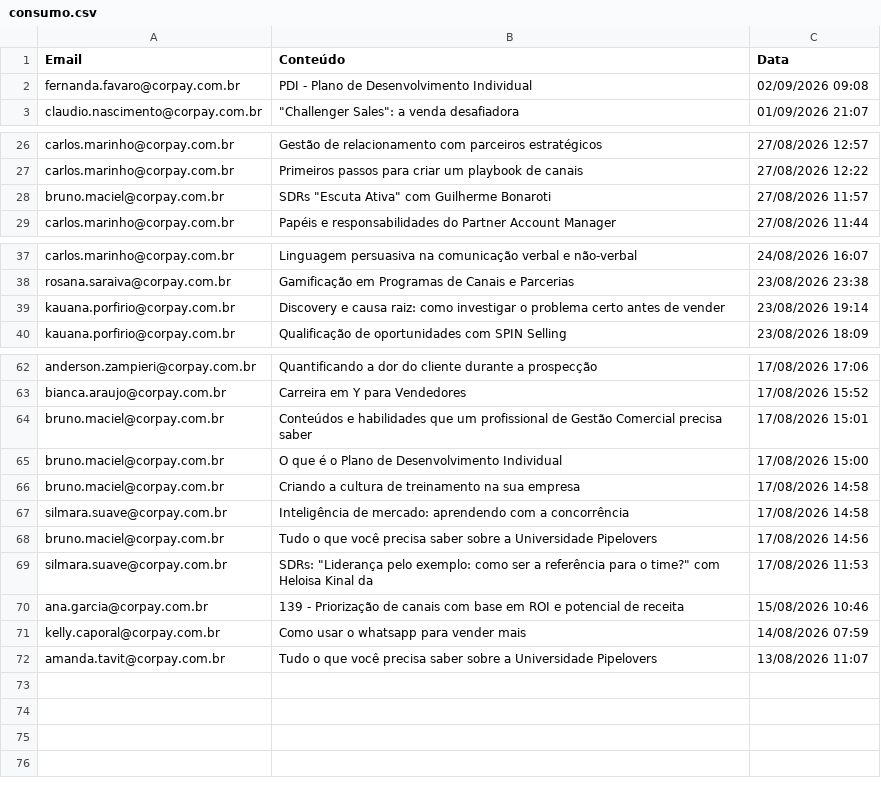
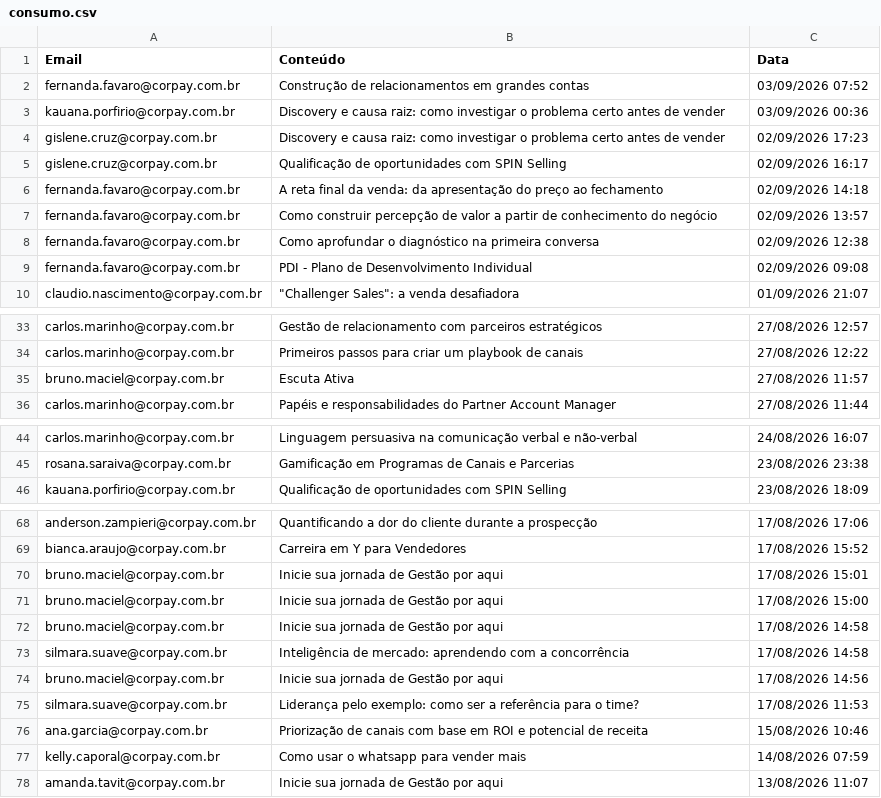
Before and after one commit to thaynarasantos-sketch/GrupoSemParar, a CSV file: data/consumo.csv, drawn as a sheet; only a part is shown, gaps mark what is left out; the diff covers the shown part only.

Commit message:
Update consumo.csv

```diff
--- a/data/consumo.csv
+++ b/data/consumo.csv
@@ -1,2 +1,9 @@
 Email,Conteúdo,Data
+fernanda.favaro@corpay.com.br,Construção de relacionamentos em grandes contas,03/09/2026 07:52
+kauana.porfirio@corpay.com.br,Discovery e causa raiz: como investigar o problema certo antes de vender,03/09/2026 00:36
+gislene.cruz@corpay.com.br,Discovery e causa raiz: como investigar o problema certo antes de vender,02/09/2026 17:23
+gislene.cruz@corpay.com.br,Qualificação de oportunidades com SPIN Selling,02/09/2026 16:17
+fernanda.favaro@corpay.com.br,A reta final da venda: da apresentação do preço ao fechamento,02/09/2026 14:18
+fernanda.favaro@corpay.com.br,Como construir percepção de valor a partir de conhecimento do negócio,02/09/2026 13:57
+fernanda.favaro@corpay.com.br,Como aprofundar o diagnóstico na primeira conversa,02/09/2026 12:38
 fernanda.favaro@corpay.com.br,PDI - Plano de Desenvolvimento Individual,02/09/2026 09:08
@@ -27,3 +34,3 @@ carlos.marinho@corpay.com.br,Gestão de relacionamento com parceiros estratégic
 carlos.marinho@corpay.com.br,Primeiros passos para criar um playbook de canais,27/08/2026 12:22
-bruno.maciel@corpay.com.br,"SDRs ""Escuta Ativa"" com Guilherme Bonaroti",27/08/2026 11:57
+bruno.maciel@corpay.com.br,Escuta Ativa,27/08/2026 11:57
 carlos.marinho@corpay.com.br,Papéis e responsabilidades do Partner Account Manager,27/08/2026 11:44
@@ -38,3 +45,2 @@ carlos.marinho@corpay.com.br,Linguagem persuasiva na comunicação verbal e não
 rosana.saraiva@corpay.com.br,Gamificação em Programas de Canais e Parcerias,23/08/2026 23:38
-kauana.porfirio@corpay.com.br,Discovery e causa raiz: como investigar o problema certo antes de vender,23/08/2026 19:14
 kauana.porfirio@corpay.com.br,Qualificação de oportunidades com SPIN Selling,23/08/2026 18:09
@@ -63,10 +69,10 @@ anderson.zampieri@corpay.com.br,Quantificando a dor do cliente durante a prospec
 bianca.araujo@corpay.com.br,Carreira em Y para Vendedores,17/08/2026 15:52
-bruno.maciel@corpay.com.br,Conteúdos e habilidades que um profissional de Gestão Comercial precisa saber,17/08/2026 15:01
-bruno.maciel@corpay.com.br,O que é o Plano de Desenvolvimento Individual,17/08/2026 15:00
-bruno.maciel@corpay.com.br,Criando a cultura de treinamento na sua empresa,17/08/2026 14:58
+bruno.maciel@corpay.com.br,Inicie sua jornada de Gestão por aqui,17/08/2026 15:01
+bruno.maciel@corpay.com.br,Inicie sua jornada de Gestão por aqui,17/08/2026 15:00
+bruno.maciel@corpay.com.br,Inicie sua jornada de Gestão por aqui,17/08/2026 14:58
 silmara.suave@corpay.com.br,Inteligência de mercado: aprendendo com a concorrência,17/08/2026 14:58
-bruno.maciel@corpay.com.br,Tudo o que você precisa saber sobre a Universidade Pipelovers,17/08/2026 14:56
-silmara.suave@corpay.com.br,"SDRs: ""Liderança pelo exemplo: como ser a referência para o time?"" com Heloisa Kinal da",17/08/2026 11:53
-ana.garcia@corpay.com.br,139 - Priorização de canais com base em ROI e potencial de receita,15/08/2026 10:46
+bruno.maciel@corpay.com.br,Inicie sua jornada de Gestão por aqui,17/08/2026 14:56
+silmara.suave@corpay.com.br,Liderança pelo exemplo: como ser a referência para o time?,17/08/2026 11:53
+ana.garcia@corpay.com.br,Priorização de canais com base em ROI e potencial de receita,15/08/2026 10:46
 kelly.caporal@corpay.com.br,Como usar o whatsapp para vender mais,14/08/2026 07:59
-amanda.tavit@corpay.com.br,Tudo o que você precisa saber sobre a Universidade Pipelovers,13/08/2026 11:07
+amanda.tavit@corpay.com.br,Inicie sua jornada de Gestão por aqui,13/08/2026 11:07
```
Also changed, not shown: 7 edited cells elsewhere in this file.
